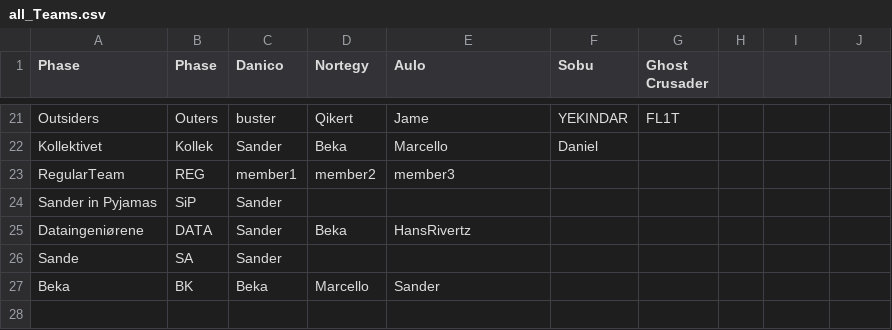
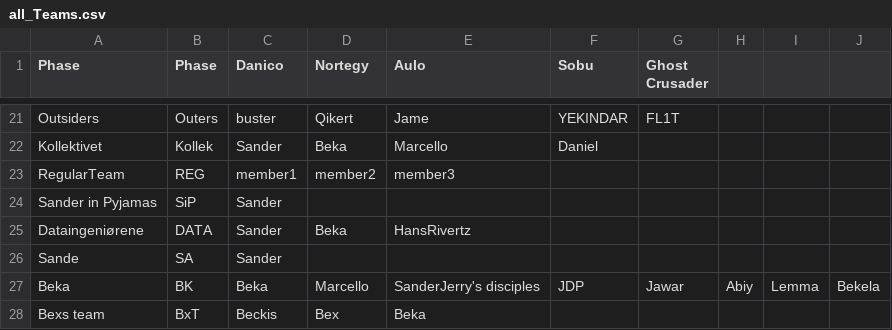
Before and after one commit to SanderOlinJ/GameCore-ETS, a CSV file: src/main/resources/edu/ntnu/idatt1002/sysdev_k1_05_ets/teamFiles/all_Teams.csv, drawn as a sheet; only a part is shown, gaps mark what is left out.

Commit message:
added add-team scene with search bar and

```diff
--- a/src/main/resources/edu/ntnu/idatt1002/sysdev_k1_05_ets/teamFiles/all_Teams.csv
+++ b/src/main/resources/edu/ntnu/idatt1002/sysdev_k1_05_ets/teamFiles/all_Teams.csv
@@ -26,2 +26,3 @@ Dataingeniørene,DATA,Sander,Beka,HansRivertz
 Sande,SA,Sander
-Beka,BK,Beka,Marcello,Sander
+Beka,BK,Beka,Marcello,SanderJerry's disciples,JDP,Jawar,Abiy,Lemma ,Bekela
+Bexs team,BxT,Beckis,Bex,Beka
```
Also changed, not shown: src/main/resources/edu/ntnu/idatt1002/sysdev_k1_05_ets/tournamentFiles/previousTournaments.csv, 15 other files.
